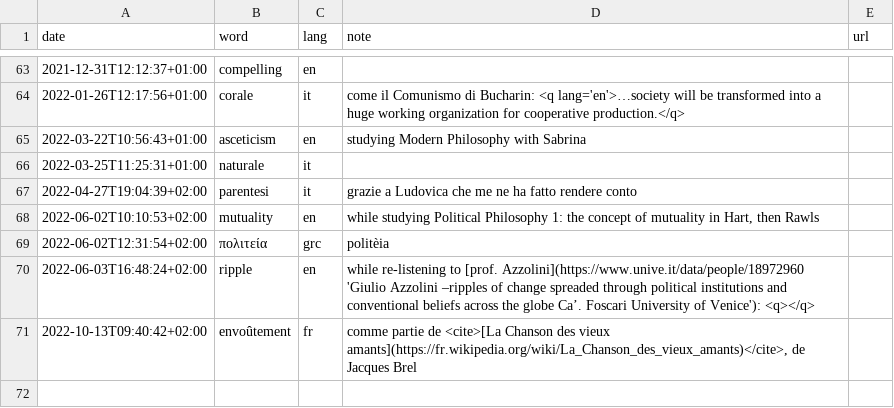
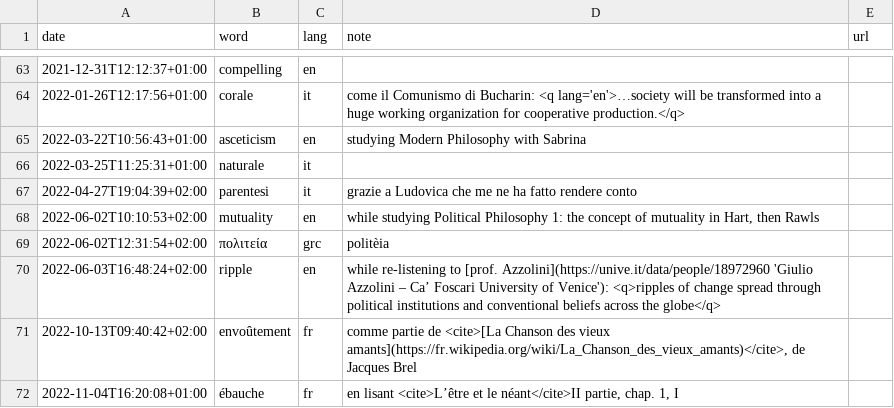
Before and after one commit to xplosionmind/tommi.space, a CSV file: data/parole.csv, drawn as a sheet; only a part is shown, gaps mark what is left out.

```diff
--- a/data/parole.csv
+++ b/data/parole.csv
@@ -69,3 +69,4 @@ date,word,lang,note,url
 2022-06-02T12:31:54+02:00,πολιτεία,grc,politèia,
-2022-06-03T16:48:24+02:00,ripple,en,while re-listening to [prof. Azzolini](https://www.unive.it/data/people/18972960 'Giulio Azzolini –ripples of change spreaded through political institutions and conventional beliefs across the globe Ca’. Foscari University of Venice'): <q></q>,
+2022-06-03T16:48:24+02:00,ripple,en,while re-listening to [prof. Azzolini](https://unive.it/data/people/18972960 'Giulio Azzolini – Ca’ Foscari University of Venice'): <q>ripples of change spread through political institutions and conventional beliefs across the globe</q>,
 2022-10-13T09:40:42+02:00,envoûtement,fr,"comme partie de <cite>[La Chanson des vieux amants](https://fr.wikipedia.org/wiki/La_Chanson_des_vieux_amants)</cite>, de Jacques Brel",
+2022-11-04T16:20:08+01:00,ébauche,fr,"en lisant <cite>L’être et le néant</cite>II partie, chap. 1, I",
```
Also changed, not shown: data/accounts.csv, data/apps.csv, 14 other files.
